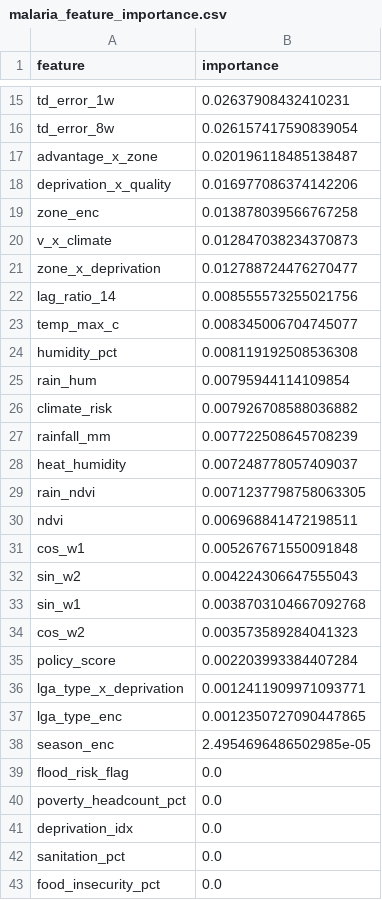
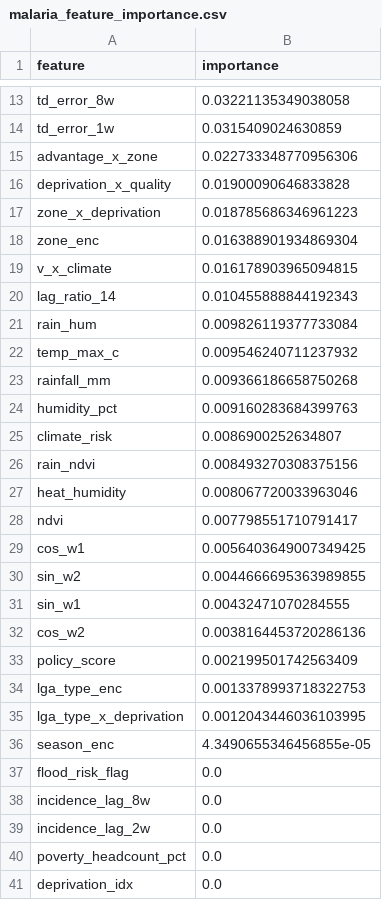
Before and after one commit to micah2021/Data_refinery, a CSV file: results/malaria_feature_importance.csv, drawn as a sheet; only a part is shown, gaps mark what is left out; the shorter side is filled out with more unchanged rows; removed rows and columns are numbered as before the commit, all else as after; the diff covers the shown part only; the diff names each change by its address in the sheet, - before the commit and + after, or states it on an @@ line.

```diff
--- a/results/malaria_feature_importance.csv
+++ b/results/malaria_feature_importance.csv
-row 15: td_error_1w | 0.02637908432410231
-B13 (importance): 0.026157417590839054
+B13 (importance): 0.03221135349038058
+row 14: td_error_1w | 0.0315409024630859
-B15 (importance): 0.020196118485138487
+B15 (importance): 0.022733348770956306
-B16 (importance): 0.016977086374142206
+B16 (importance): 0.01900090646833828
+row 17: zone_x_deprivation | 0.018785686346961223
-B18 (importance): 0.013878039566767258
+B18 (importance): 0.016388901934869304
-B19 (importance): 0.012847038234370873
+B19 (importance): 0.016178903965094815
-row 21: zone_x_deprivation | 0.012788724476270477
-B20 (importance): 0.008555573255021756
+B20 (importance): 0.010455888844192343
+row 21: rain_hum | 0.009826119377733084
-B22 (importance): 0.008345006704745077
+B22 (importance): 0.009546240711237932
+row 23: rainfall_mm | 0.009366186658750268
-B24 (importance): 0.008119192508536308
+B24 (importance): 0.009160283684399763
-row 25: rain_hum | 0.00795944114109854
-B25 (importance): 0.007926708588036882
+B25 (importance): 0.0086900252634807
-row 27: rainfall_mm | 0.007722508645708239
-row 28: heat_humidity | 0.007248778057409037
-B26 (importance): 0.0071237798758063305
+B26 (importance): 0.008493270308375156
+row 27: heat_humidity | 0.008067720033963046
-B28 (importance): 0.006968841472198511
+B28 (importance): 0.007798551710791417
-B29 (importance): 0.005267671550091848
+B29 (importance): 0.0056403649007349425
-B30 (importance): 0.004224306647555043
+B30 (importance): 0.0044666695363989855
-B31 (importance): 0.0038703104667092768
+B31 (importance): 0.00432471070284555
-B32 (importance): 0.003573589284041323
+B32 (importance): 0.0038164453720286136
-B33 (importance): 0.002203993384407284
+B33 (importance): 0.002199501742563409
-row 36: lga_type_x_deprivation | 0.0012411909971093771
-B34 (importance): 0.0012350727090447865
+B34 (importance): 0.0013378993718322753
+row 35: lga_type_x_deprivation | 0.0012043446036103995
-B36 (importance): 2.4954696486502985e-05
+B36 (importance): 4.3490655346456855e-05
+row 38: incidence_lag_8w | 0.0
+row 39: incidence_lag_2w | 0.0
```
Also changed, not shown: 4 added rows, 6 removed rows and 7 edited cells elsewhere in this file, results/lassa_fever_feature_importance.csv, results/rlrf_all_metrics.csv, 18 other files.
